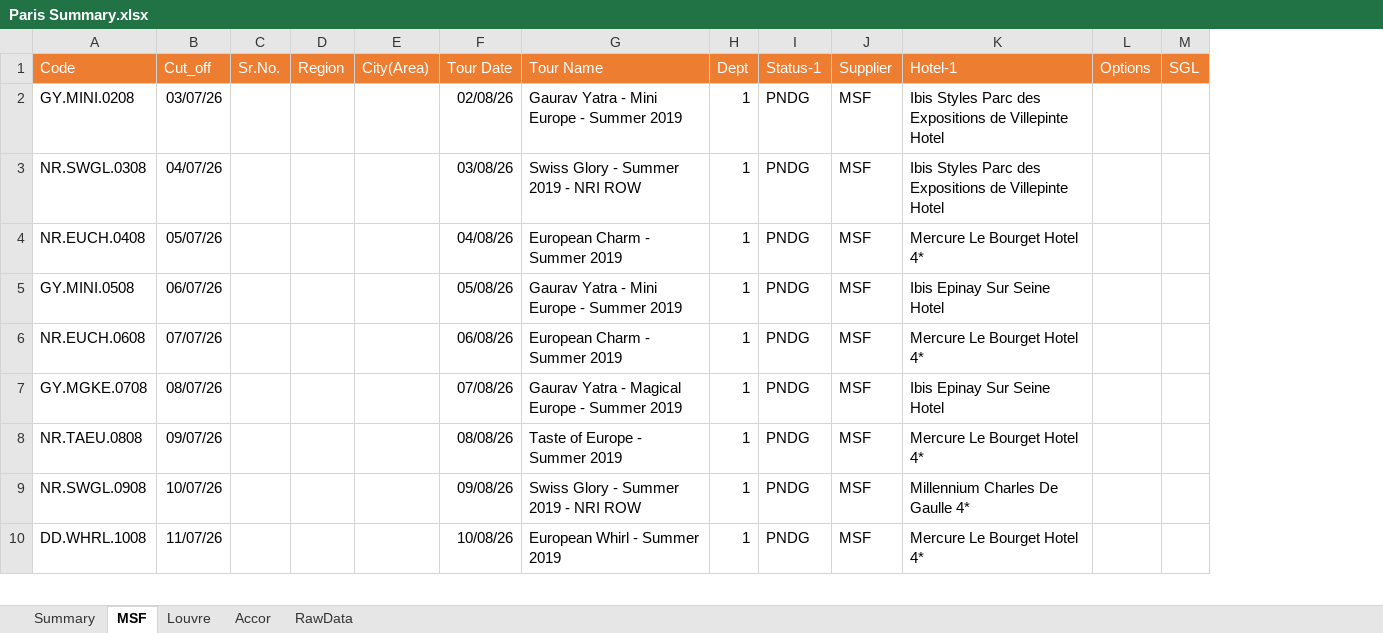
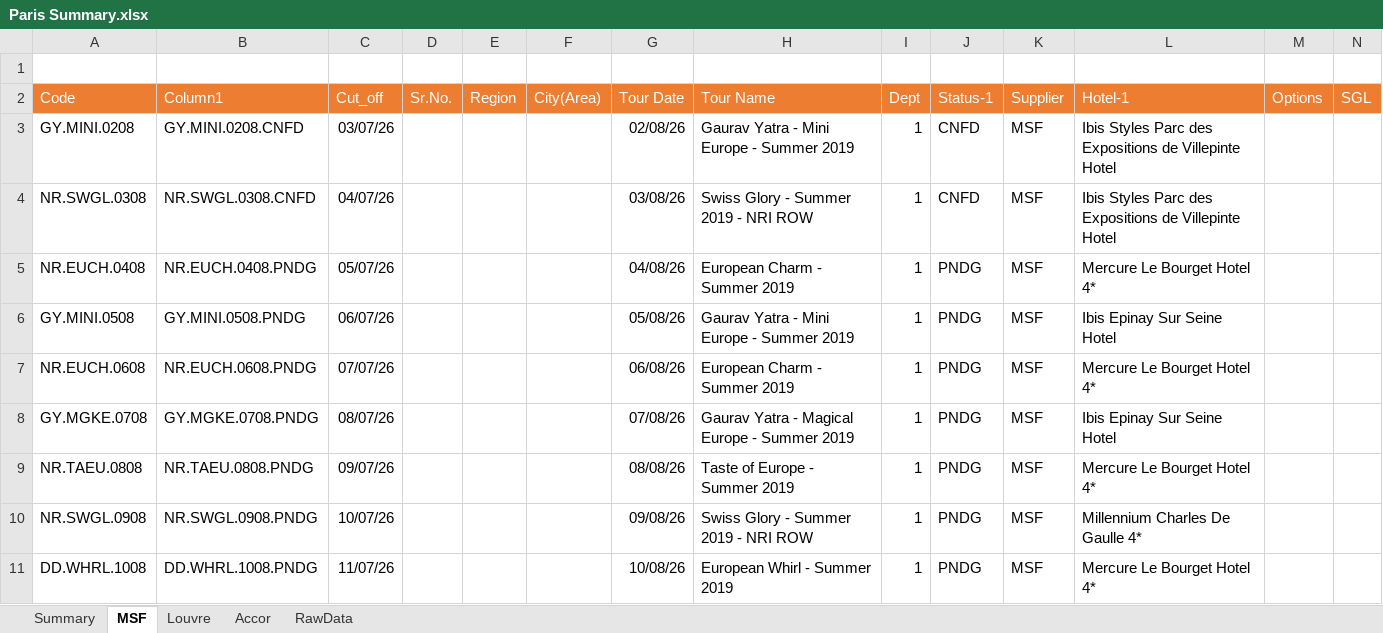
Before and after one commit to SHIVRAJSHINDE/Ethans, an Excel workbook: 17 18 20/Excel/6.Project/Inventory Managment/Paris Summary.xlsx, sheet MSF, drawn as a sheet; only a part is shown; values as stored, in another font and other column widths than the file's, no borders; table styles not drawn; addresses are those after the commit; rows hold the shown columns only; the diff names each change by its address in the sheet, - before the commit and + after, or states it on an @@ line.

```diff
--- a/17 18 20/Excel/6.Project/Inventory Managment/Paris Summary.xlsx (sheet MSF)
+++ b/17 18 20/Excel/6.Project/Inventory Managment/Paris Summary.xlsx (sheet MSF)
+column B (Column1), rows 3-11: GY.MINI.0208.CNFD | NR.SWGL.0308.CNFD | NR.EUCH.0408.PNDG | GY.MINI.0508.PNDG | NR.EUCH.0608.PNDG | GY.MGKE.0708.PNDG | NR.TAEU.0808.PNDG | NR.SWGL.0908.PNDG | DD.WHRL.1008.PNDG
+row 1: (empty)
-J3:J4 (Status-1): PNDG
+J3:J4 (Status-1): CNFD
```
Also changed, not shown: sheet Accor, sheet Summary, sheet Louvre, formulas that keep their value, 17 18 20/Excel/6.Project/Inventory Managment/Practice/CountIFS.xlsx, 3 other files.
